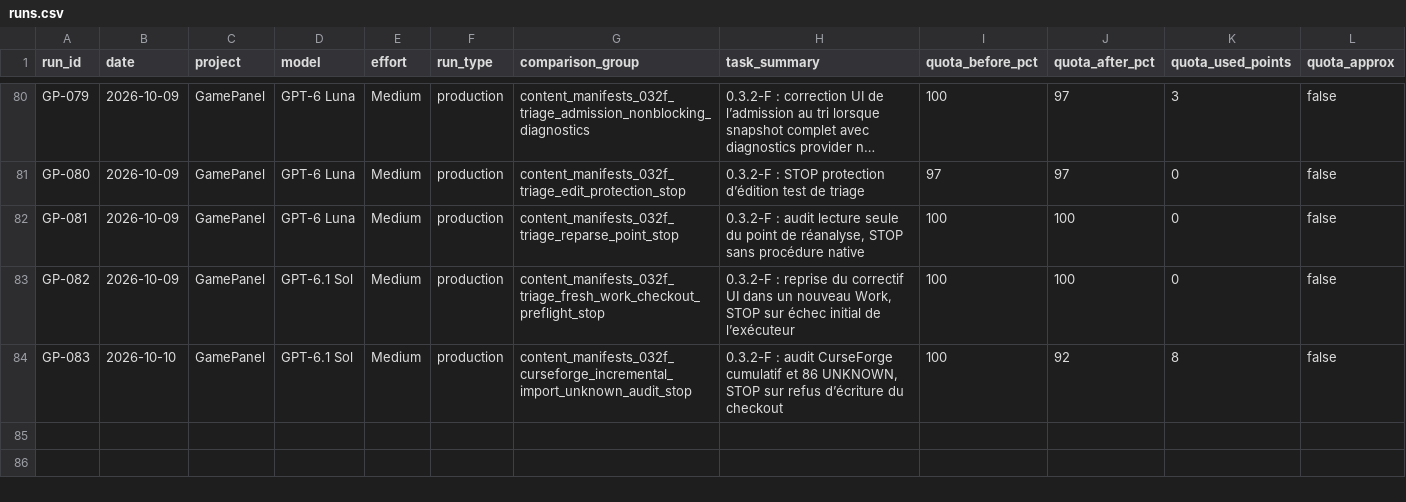
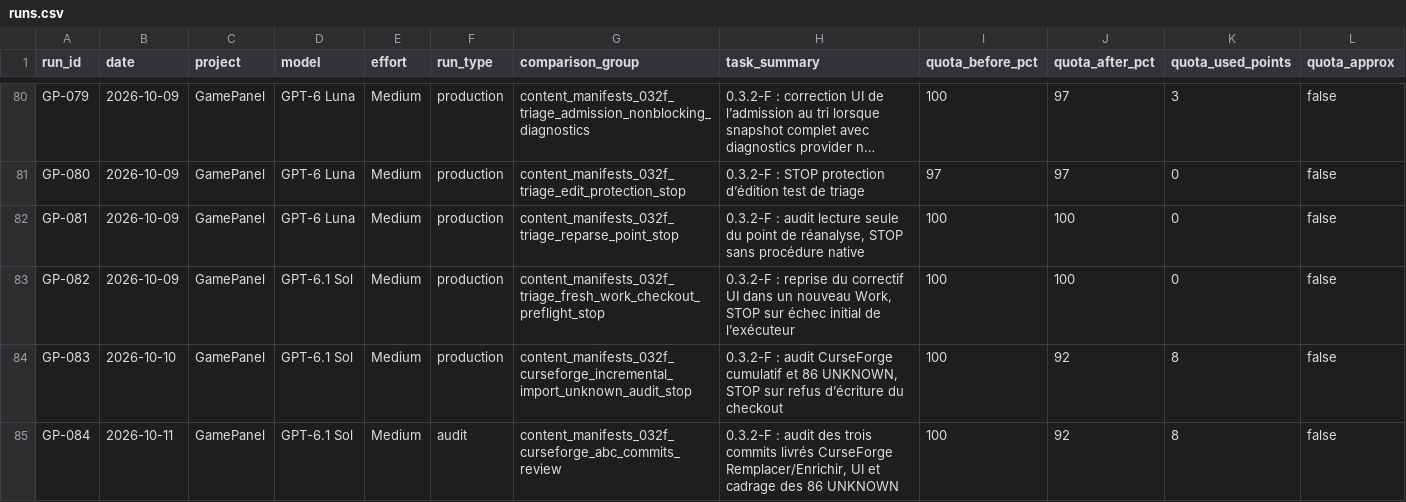
Before and after one commit to MrMekouil/GPT_Benchmarks, a CSV file: data/runs.csv, drawn as a sheet; only a part is shown, gaps mark what is left out; long unchanged cells end in …; rows hold the shown columns only; the diff names each change by its address in the sheet, - before the commit and + after, or states it on an @@ line.

Commit message:
data: sync GP-084 CSV

```diff
--- a/data/runs.csv
+++ b/data/runs.csv
+row 85: GP-084 | 2026-10-11 | GamePanel | GPT-6.1 Sol | Medium | audit | content_manifests_032f_curseforge_abc_commits_review | 0.3.2-F : audit des trois commits livrés CurseForge Remplacer/Enrichir, UI et cadrage des 86 UNKNOWN | 100 | 92 | 8 | false
```
